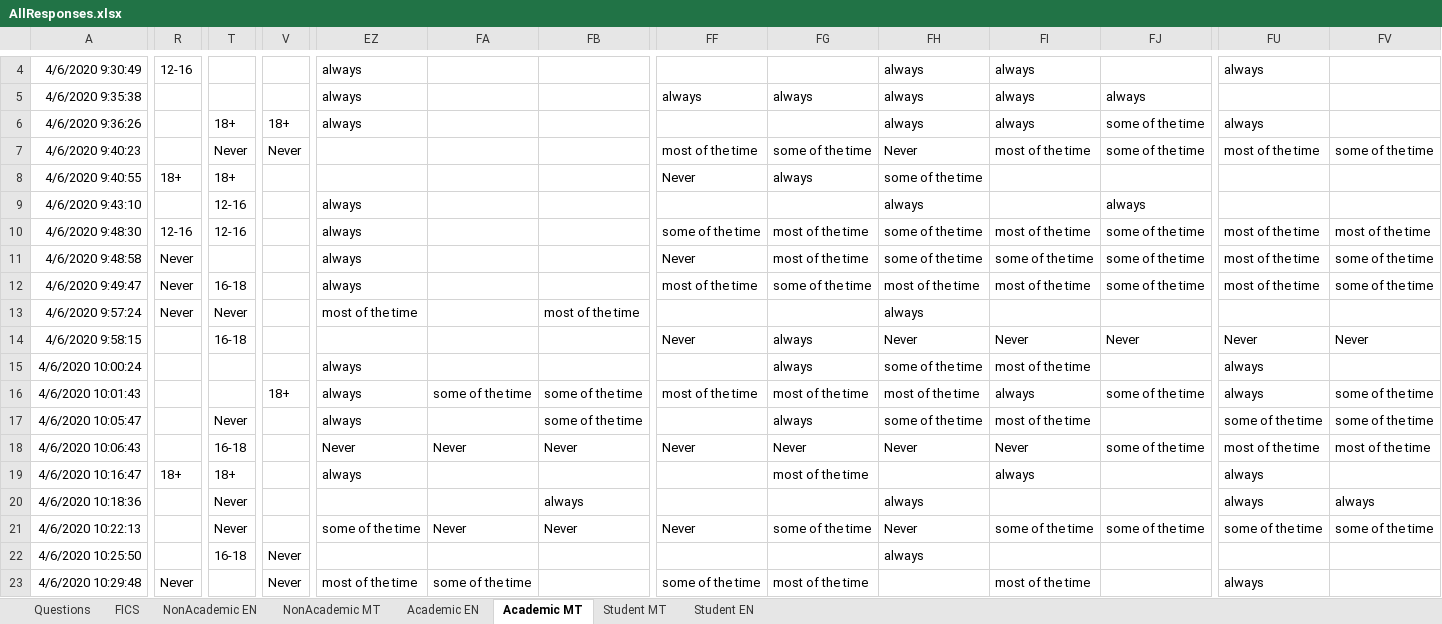
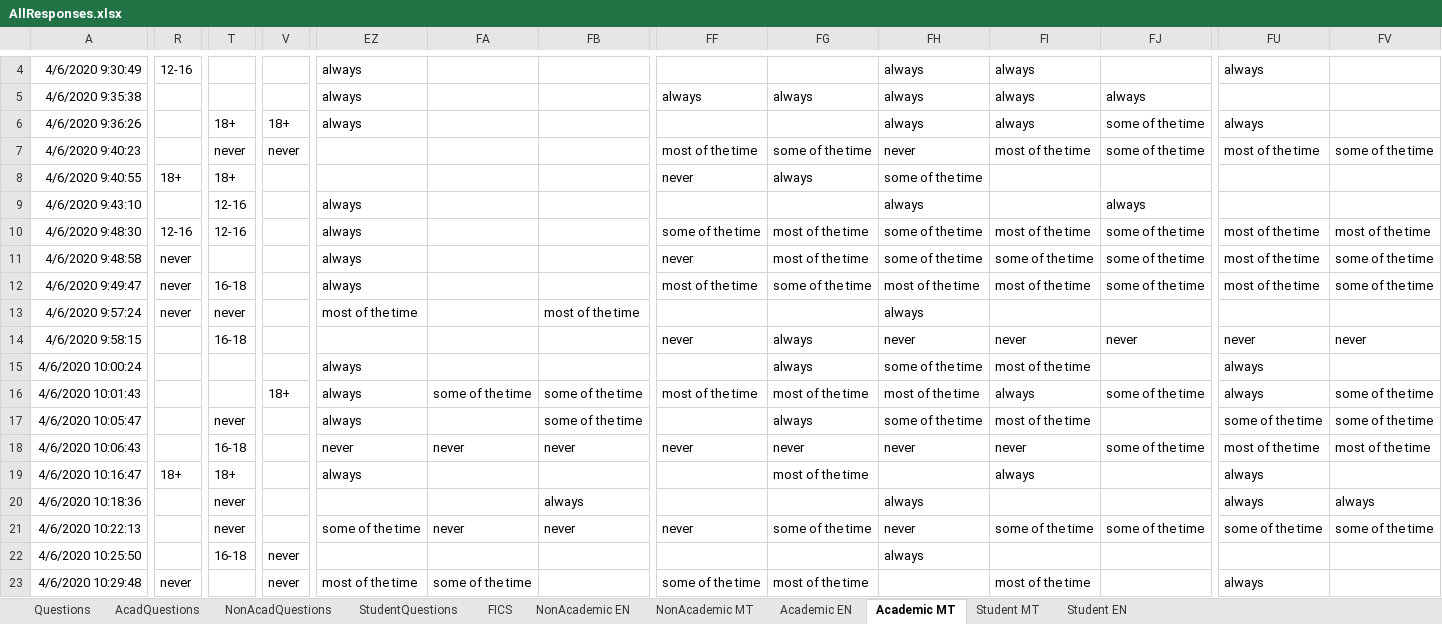
Before and after one commit to albertgatt/umlang, an Excel workbook: AllResponses.xlsx, sheet Academic MT, drawn as a sheet; only a part is shown, gaps mark what is left out; values as stored, in another font and other column widths than the file's, no borders; the diff covers the shown part only; the diff names each change by its address in the sheet, - before the commit and + after, or states it on an @@ line.

```diff
--- a/AllResponses.xlsx (sheet Academic MT)
+++ b/AllResponses.xlsx (sheet Academic MT)
+sheet tab: AcadQuestions
+sheet tab: NonAcadQuestions
+sheet tab: StudentQuestions
-T7: Never
+T7: never
-V7: Never
+V7: never
-FH7: Never
+FH7: never
-FF8: Never
+FF8: never
-R11:R13: Never
+R11:R13: never
-FF11: Never
+FF11: never
-T13: Never
+T13: never
-FF14: Never
+FF14: never
-FH14: Never
+FH14: never
-FI14: Never
+FI14: never
-FJ14: Never
+FJ14: never
-FU14: Never
+FU14: never
-FV14: Never
+FV14: never
-T17: Never
+T17: never
-EZ18: Never
+EZ18: never
-FA18: Never
+FA18: never
-FB18: Never
+FB18: never
-FF18: Never
+FF18: never
-FG18: Never
+FG18: never
-FH18: Never
+FH18: never
-FI18: Never
+FI18: never
-T20:T21: Never
+T20:T21: never
-FA21: Never
+FA21: never
-FB21: Never
+FB21: never
-FF21: Never
+FF21: never
-FH21: Never
+FH21: never
-V22:V23: Never
+V22:V23: never
-R23: Never
+R23: never
```
Also changed, not shown: 156 edited cells elsewhere in this sheet, sheet Student EN, sheet Academic EN, sheet NonAcademic EN, sheet Student MT, sheet NonAcademic MT, sheet Questions, 1 other file.
